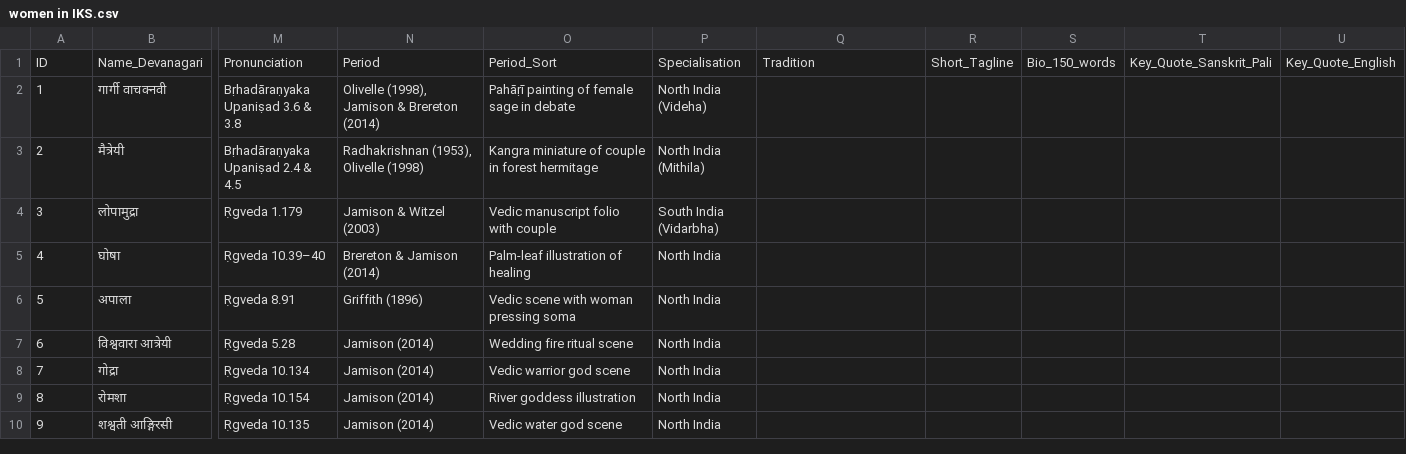
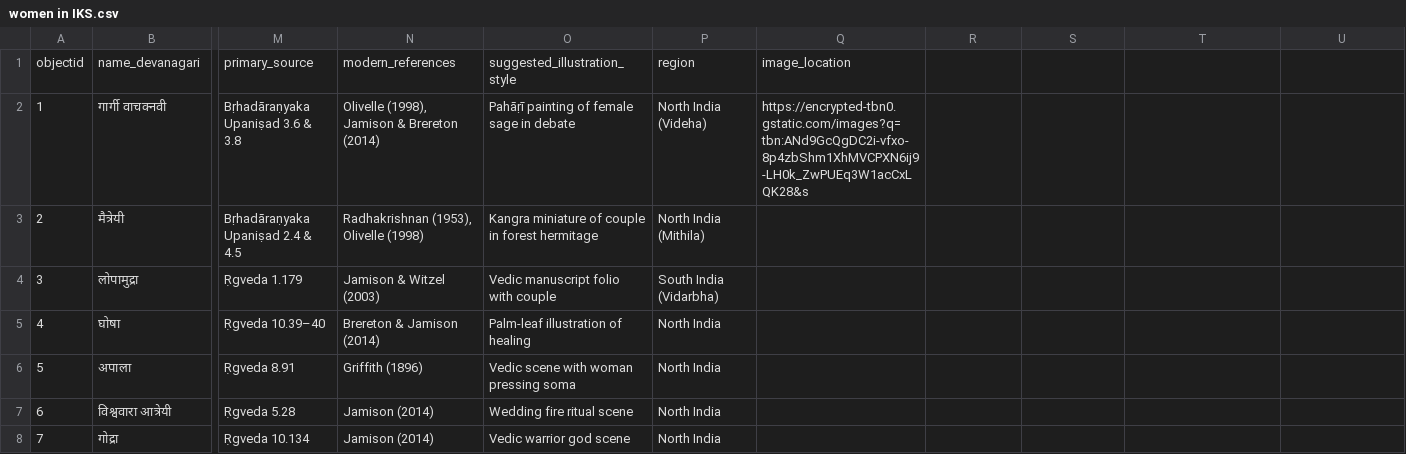
Before and after one commit to Ravi-Prakriya/collectionbuilder-sheets, a CSV file: _data/women in IKS.csv, drawn as a sheet; only a part is shown, gaps mark what is left out; the shorter side is filled out with more unchanged rows; removed rows and columns are numbered as before the commit, all else as after; rows hold the shown columns only; the diff names each change by its address in the sheet, - before the commit and + after, or states it on an @@ line.

Commit message:
Add files via upload

```diff
--- a/_data/women in IKS.csv
+++ b/_data/women in IKS.csv
-row 1: ID | Name_Devanagari | Pronunciation | Period | Period_Sort | Specialisation | Tradition | Short_Tagline | Bio_150_words | Key_Quote_Sanskrit_Pali | Key_Quote_English
+row 1: objectid | name_devanagari | primary_source | modern_references | suggested_illustration_style | region | image_location
-Q2: (empty)
+Q2: https://encrypted-tbn0.gstatic.com/images?q=tbn:ANd9GcQgDC2i-vfxo-8p4zbShm1XhMVCPXN6ij9-LH0k_ZwPUEq3W1acCxLQK28&s
```
